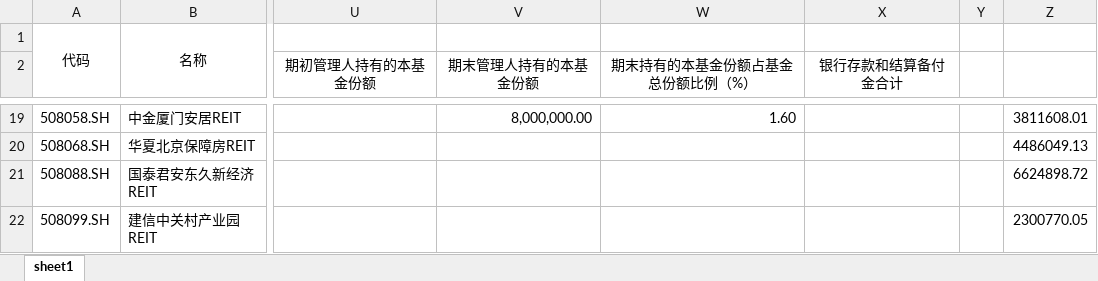
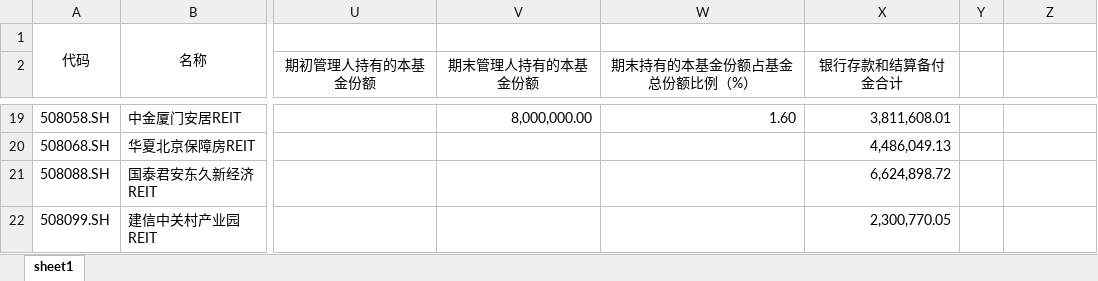
Before and after one commit to Amber-nannan/Fin, an Excel workbook: Qreport_PDF/2022Q4/2022Q4.xlsx, sheet sheet1, drawn as a sheet; only a part is shown, gaps mark what is left out; values as stored, in another font and other column widths than the file's, no borders; the diff covers the shown part only; the diff names each change by its address in the sheet, - before the commit and + after, or states it on an @@ line.

```diff
--- a/Qreport_PDF/2022Q4/2022Q4.xlsx (sheet sheet1)
+++ b/Qreport_PDF/2022Q4/2022Q4.xlsx (sheet sheet1)
-X19 (银行存款和结算备付金合计): (empty)
+X19 (银行存款和结算备付金合计): 3,811,608.01
-Z19: 3811608.01
+Z19: (empty)
-X20 (银行存款和结算备付金合计): (empty)
+X20 (银行存款和结算备付金合计): 4,486,049.13
-Z20: 4486049.13
+Z20: (empty)
-X21 (银行存款和结算备付金合计): (empty)
+X21 (银行存款和结算备付金合计): 6,624,898.72
-Z21: 6624898.72
+Z21: (empty)
-X22 (银行存款和结算备付金合计): (empty)
+X22 (银行存款和结算备付金合计): 2,300,770.05
-Z22: 2300770.05
+Z22: (empty)
```
Also changed, not shown: 32 edited cells elsewhere in this sheet, Annual_report/2021A.xlsx, Annual_report/2022A.xlsx, 20 other files.
